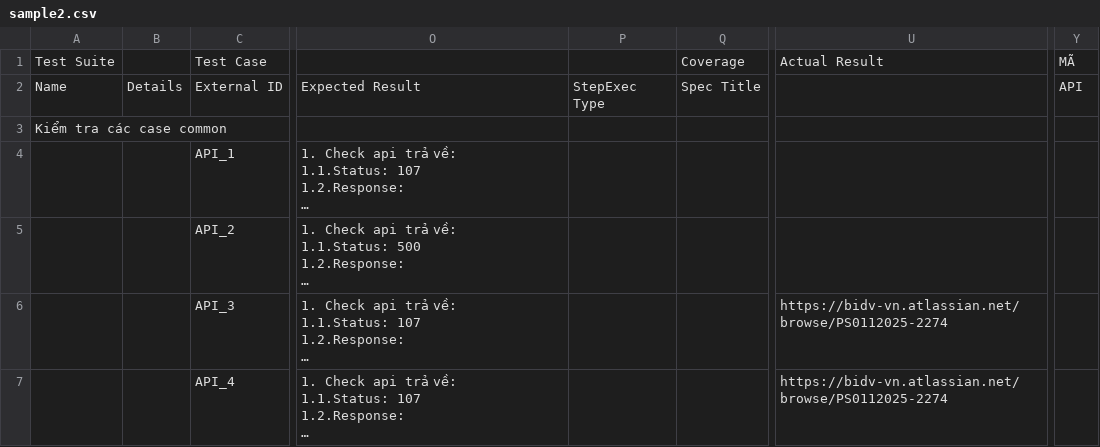
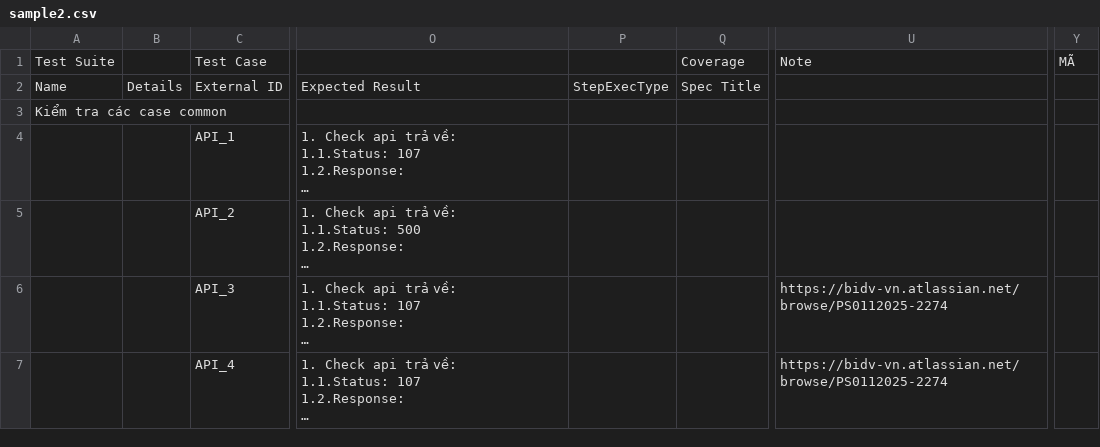
Before and after one commit to ignify-rd/agent-skills, a CSV file: test-case-generator/data/catalogs/default/api/sample2.csv, drawn as a sheet; only a part is shown, gaps mark what is left out; long unchanged cells end in …; ↵ is a line break in a cell; the diff names each change by its address in the sheet, - before the commit and + after, or states it on an @@ line.

```diff
--- a/test-case-generator/data/catalogs/default/api/sample2.csv
+++ b/test-case-generator/data/catalogs/default/api/sample2.csv
-U1: Actual Result
+U1: Note
-P2: StepExec ↵ Type
+P2: StepExecType
-Y2: API
+Y2: (empty)
```
Also changed, not shown: test-case-generator/data/catalogs/default/api/sample1.csv, test-case-generator/data/catalogs/default/api/sample3.csv, 9 other files.
